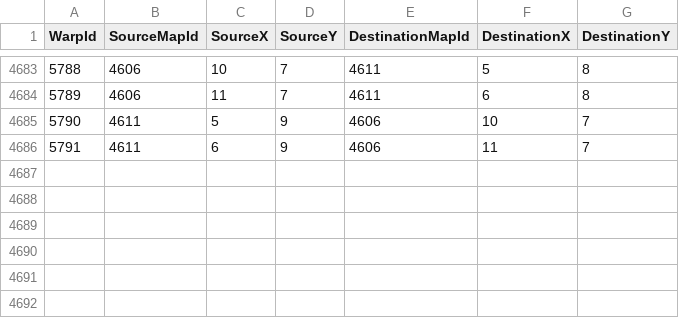
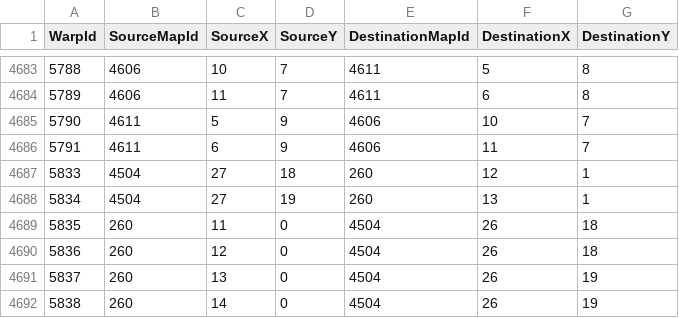
Before and after one commit to Essorcal/Project1998, a CSV file: game-data/Warps.csv, drawn as a sheet; only a part is shown, gaps mark what is left out.

Commit message:
game-data: wire Yuri's Flower Garden to the Koguryo Palace Courtyard
Map 260 had no Warps.csv rows at all. Its one opening in an 80x80 map — the
north door at (11-14,0) — led nowhere, so the garden was unreachable.

Connect it both ways to the Koguryo Palace Courtyard through a hidden trigger on
the courtyard's east walkway at (27,18)/(27,19): plain floor, no object, nothing
to see. The passage is found by walking the dead-end corridor between the two
gazebo colonnades, not by spotting a door, so no map art changes.

The garden's 4-wide door fans into the 2-wide trigger. Arrivals land one tile
inside each border — (26,x) on the courtyard side rather than (28,x), since east
of the triggers a player's natural first step west would land back on one and
bounce them straight to the garden.

```diff
--- a/game-data/Warps.csv
+++ b/game-data/Warps.csv
@@ -4686 +4686,7 @@ WarpId,SourceMapId,SourceX,SourceY,DestinationMapId,DestinationX,DestinationY
 5791,4611,6,9,4606,11,7
+5833,4504,27,18,260,12,1
+5834,4504,27,19,260,13,1
+5835,260,11,0,4504,26,18
+5836,260,12,0,4504,26,18
+5837,260,13,0,4504,26,19
+5838,260,14,0,4504,26,19
```
